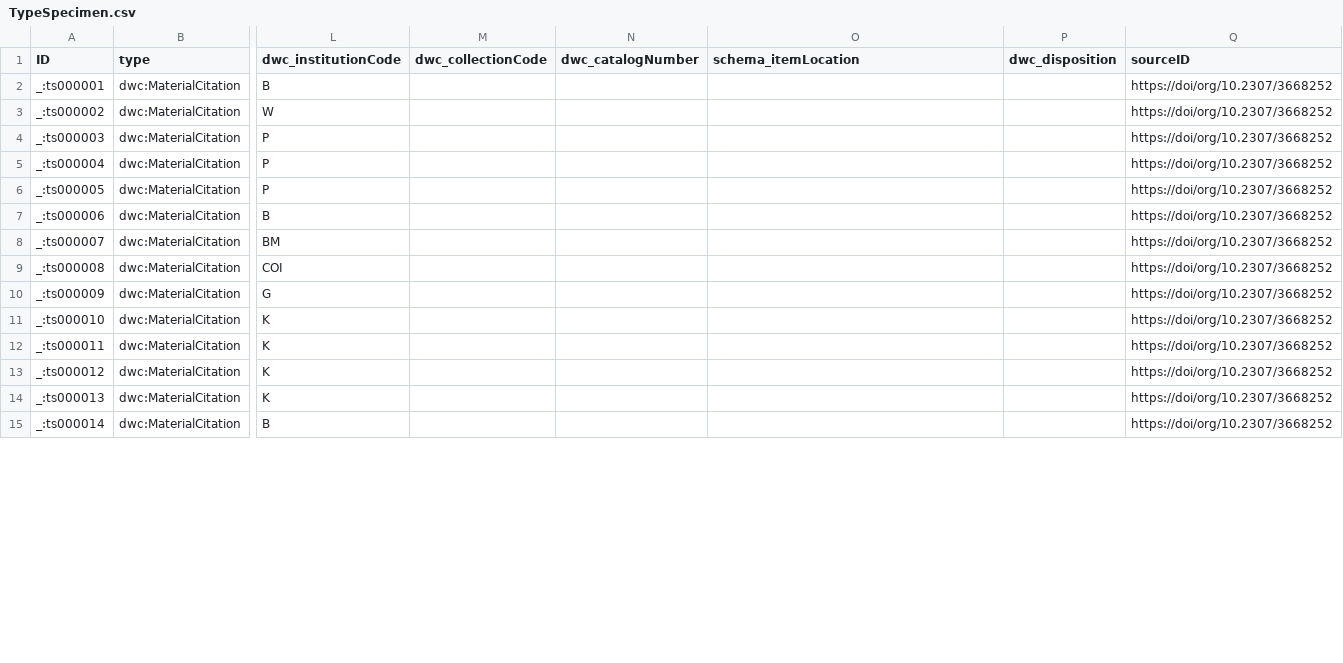
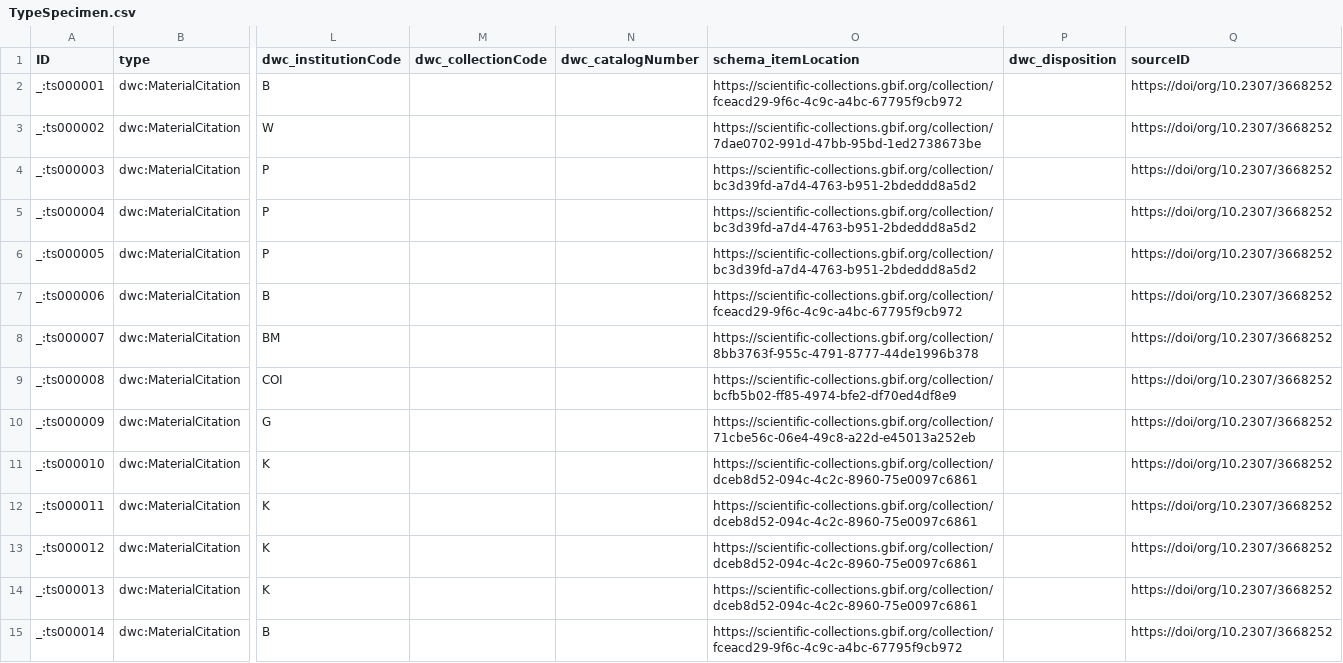
Before and after one commit to tdwg/tcs2, a CSV file: recipes/begonia-sect-mezierea-sec-klazenga-1993/datapackage/TypeSpecimen.csv, drawn as a sheet; only a part is shown, gaps mark what is left out; the diff covers the shown part only; the diff names each change by its address in the sheet, - before the commit and + after, or states it on an @@ line.

Commit message:
add schema:itemLocation to TypeSpecimen in Begonia sect. Mezierea recipe
- forgot to recreate the data package earlier

```diff
--- a/recipes/begonia-sect-mezierea-sec-klazenga-1993/datapackage/TypeSpecimen.csv
+++ b/recipes/begonia-sect-mezierea-sec-klazenga-1993/datapackage/TypeSpecimen.csv
-O2 (schema_itemLocation): (empty)
+O2 (schema_itemLocation): https://scientific-collections.gbif.org/collection/fceacd29-9f6c-4c9c-a4bc-67795f9cb972
-O3 (schema_itemLocation): (empty)
+O3 (schema_itemLocation): https://scientific-collections.gbif.org/collection/7dae0702-991d-47bb-95bd-1ed2738673be
-O4:O6 (schema_itemLocation): (empty)
+O4:O6 (schema_itemLocation): https://scientific-collections.gbif.org/collection/bc3d39fd-a7d4-4763-b951-2bdeddd8a5d2
-O7 (schema_itemLocation): (empty)
+O7 (schema_itemLocation): https://scientific-collections.gbif.org/collection/fceacd29-9f6c-4c9c-a4bc-67795f9cb972
-O8 (schema_itemLocation): (empty)
+O8 (schema_itemLocation): https://scientific-collections.gbif.org/collection/8bb3763f-955c-4791-8777-44de1996b378
-O9 (schema_itemLocation): (empty)
+O9 (schema_itemLocation): https://scientific-collections.gbif.org/collection/bcfb5b02-ff85-4974-bfe2-df70ed4df8e9
-O10 (schema_itemLocation): (empty)
+O10 (schema_itemLocation): https://scientific-collections.gbif.org/collection/71cbe56c-06e4-49c8-a22d-e45013a252eb
-O11:O14 (schema_itemLocation): (empty)
+O11:O14 (schema_itemLocation): https://scientific-collections.gbif.org/collection/dceb8d52-094c-4c2c-8960-75e0097c6861
-O15 (schema_itemLocation): (empty)
+O15 (schema_itemLocation): https://scientific-collections.gbif.org/collection/fceacd29-9f6c-4c9c-a4bc-67795f9cb972
```
Also changed, not shown: 30 edited cells elsewhere in this file, recipes/begonia-sect-mezierea-sec-klazenga-1993/datapackage/Agent.csv, recipes/begonia-sect-mezierea-sec-klazenga-1993/datapackage/Author.csv, 2 other files.
